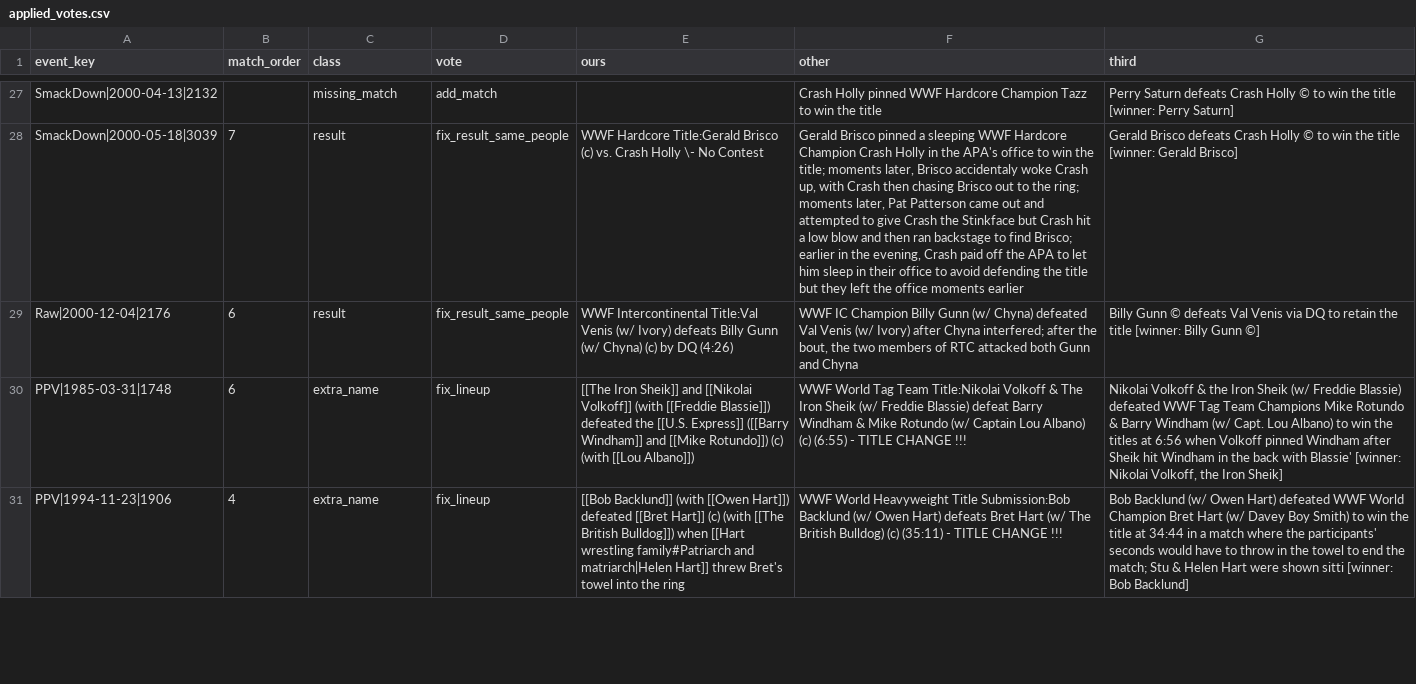
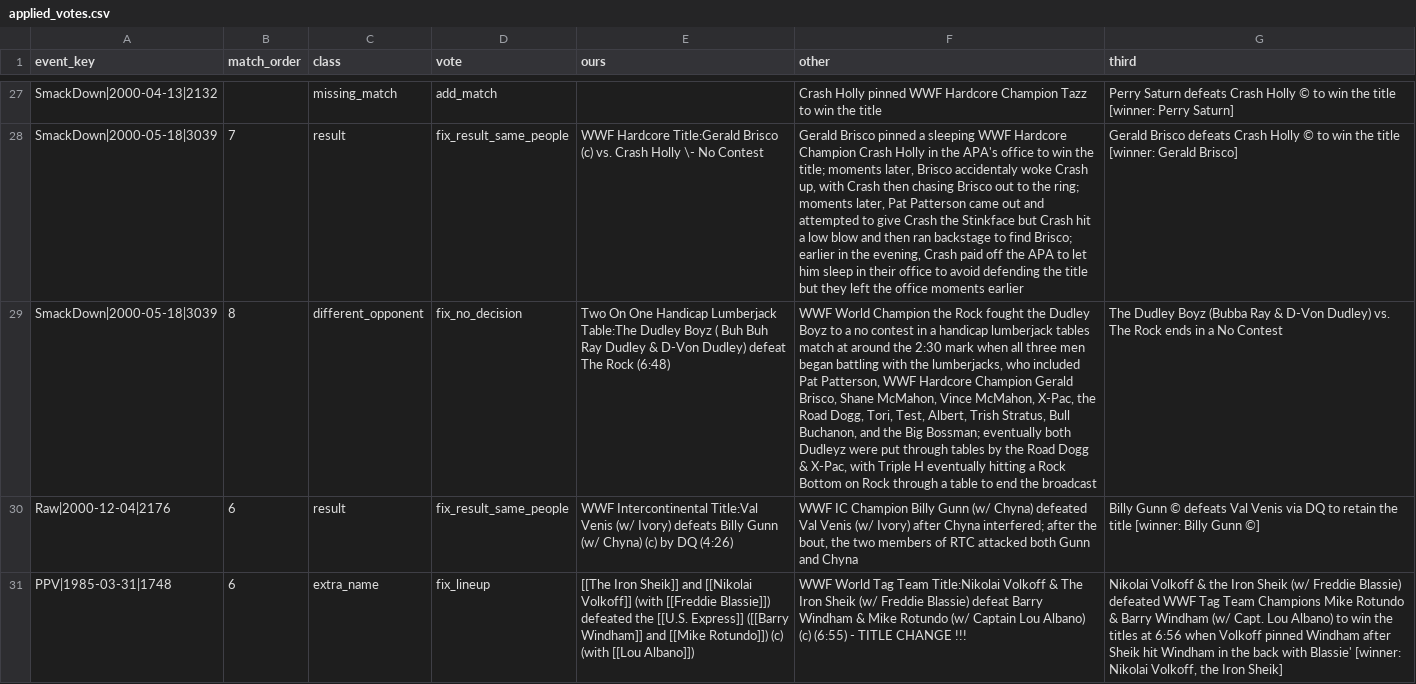
Before and after one commit to warner-wvez/wrestling-dashboard, a CSV file: backfill/out/applied_votes.csv, drawn as a sheet; only a part is shown, gaps mark what is left out; the shorter side is filled out with more unchanged rows; the diff names each change by its address in the sheet, - before the commit and + after, or states it on an @@ line.

```diff
--- a/backfill/out/applied_votes.csv
+++ b/backfill/out/applied_votes.csv
+row 29: SmackDown|2000-05-18|3039 | 8 | different_opponent | fix_no_decision | Two On One Handicap Lumberjack Table:The Dudley Boyz ( Buh Buh Ray Dudley & D-Von Dudley) defeat The Rock (6:48) | WWF World Champion the Rock fought the Dudley Boyz to a no contest in a handicap lumberjack tables match at around the 2:30 mark when all three men began battling with the lumberjacks, who included Pat Patterson, WWF Hardcore Champion Gerald Brisco, Shane McMahon, Vince McMahon, X-Pac, the Road Dogg, Tori, Test, Albert, Trish Stratus, Bull Buchanon, and the Big Bossman; eventually both Dudleyz were put through tables by the Road Dogg & X-Pac, with Triple H eventually hitting a Rock Bottom on Rock through a table to end the broadcast | The Dudley Boyz (Bubba Ray & D-Von Dudley) vs. The Rock ends in a No Contest
```
Also changed, not shown: backfill/out/review.csv, 9 other files.
